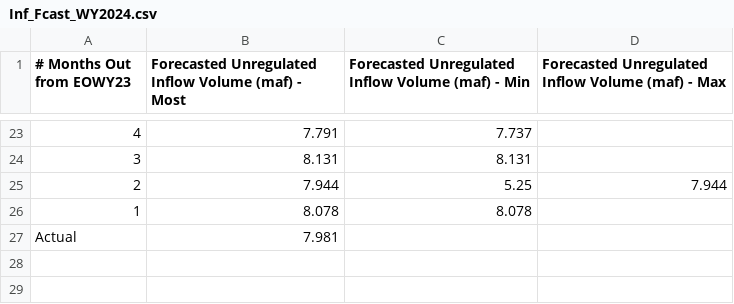
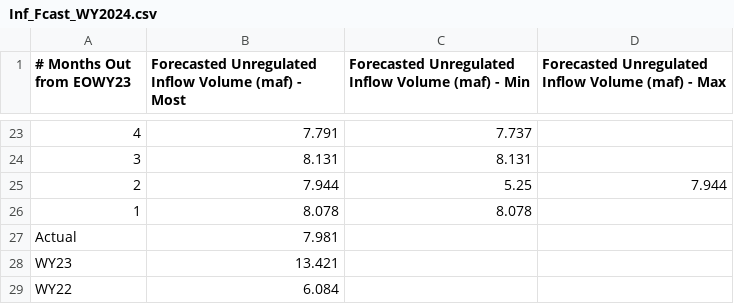
Before and after one commit to zaca1902/24MS_Analysis_R, a CSV file: Data/Inf_Fcast_WY2024.csv, drawn as a sheet; only a part is shown, gaps mark what is left out; the diff names each change by its address in the sheet, - before the commit and + after, or states it on an @@ line.

Commit message:
updated data files to include previous WY AUIV

```diff
--- a/Data/Inf_Fcast_WY2024.csv
+++ b/Data/Inf_Fcast_WY2024.csv
+row 28: WY23 | 13.421
+row 29: WY22 | 6.084
```
Also changed, not shown: Data/Inf_Fcast_WY2023.csv.
